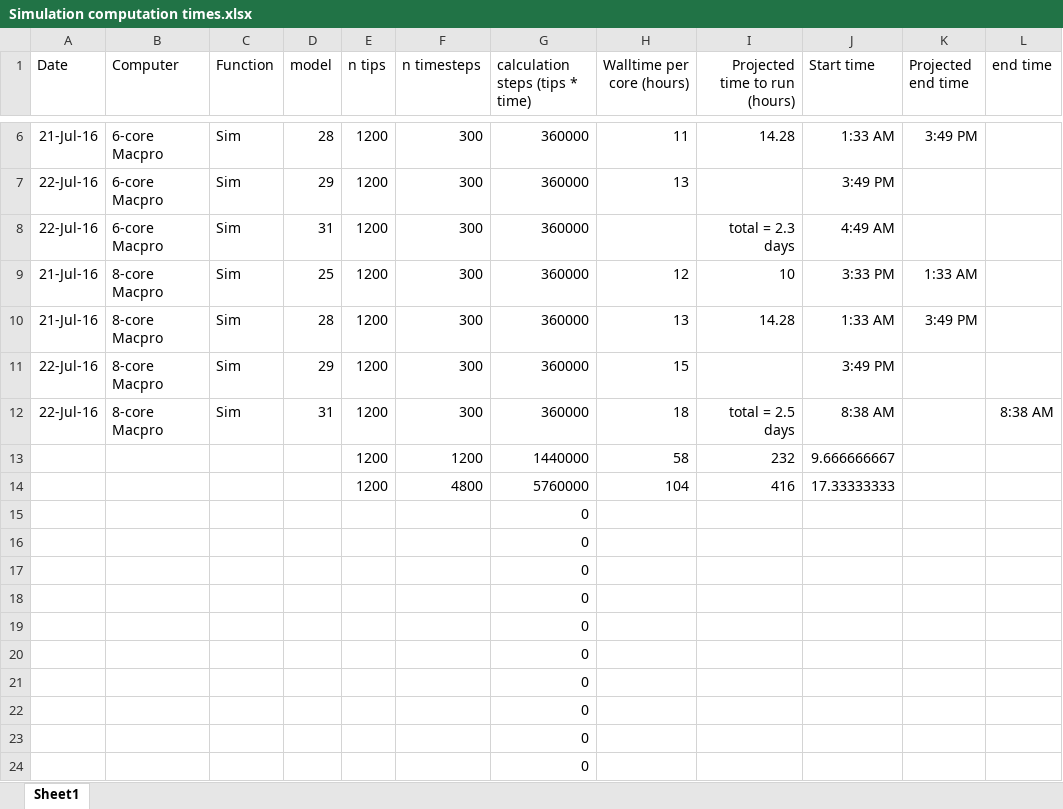
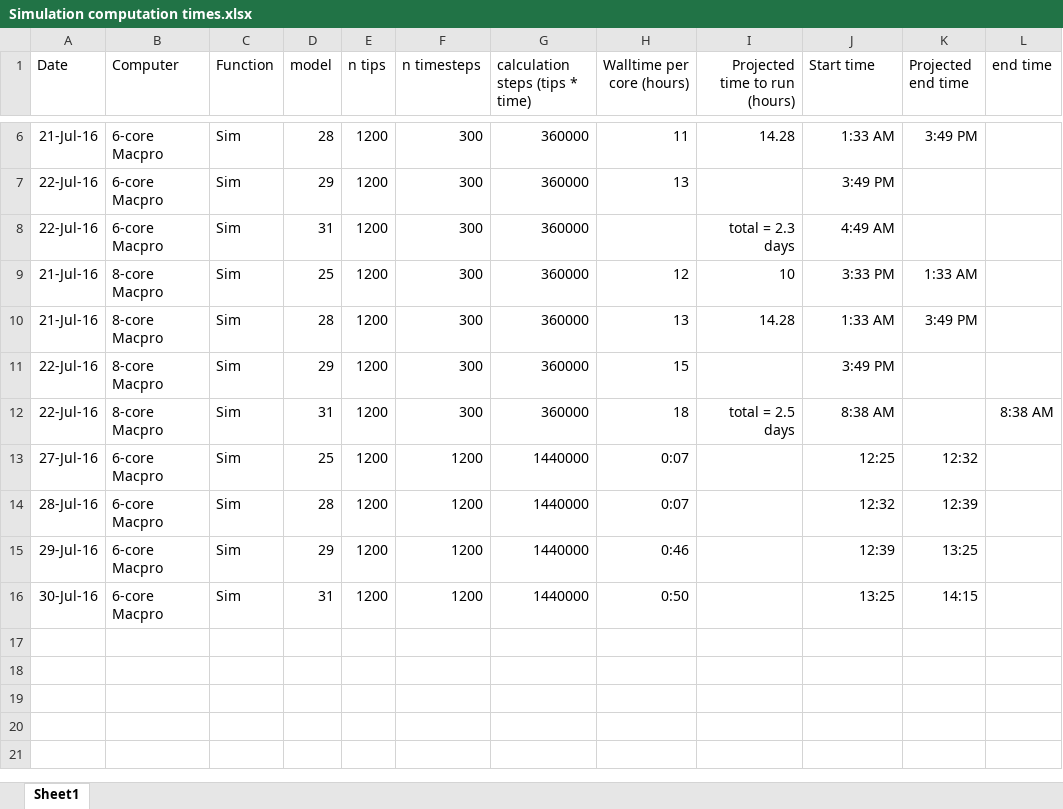
Before and after one commit to BrunoVilela/Simulations_humans, an Excel workbook: Documentation/Simulation computation times.xlsx, sheet Sheet1, drawn as a sheet; only a part is shown, gaps mark what is left out; values as stored, in another font and other column widths than the file's, no borders; removed rows and columns are numbered as before the commit, all else as after; the diff names each change by its address in the sheet, - before the commit and + after, or states it on an @@ line.

Commit message:
update results

```diff
--- a/Documentation/Simulation computation times.xlsx (sheet Sheet1)
+++ b/Documentation/Simulation computation times.xlsx (sheet Sheet1)
-row 13:  |  |  |  | 1200 | 1200 | 1440000 | 58 | 232 | 9.666666667
-row 14:  |  |  |  | 1200 | 4800 | 5760000 | 104 | 416 | 17.33333333
-row 15:  |  |  |  |  |  | 0
-row 16:  |  |  |  |  |  | 0
-row 17:  |  |  |  |  |  | 0
-row 18:  |  |  |  |  |  | 0
-row 19:  |  |  |  |  |  | 0
-row 20:  |  |  |  |  |  | 0
-row 21:  |  |  |  |  |  | 0
-row 22:  |  |  |  |  |  | 0
-row 23:  |  |  |  |  |  | 0
-row 24:  |  |  |  |  |  | 0
+row 13: 27-Jul-16 | 6-core Macpro | Sim | 25 | 1200 | 1200 | 1440000 | 0:07 |  | 12:25 | 12:32
+row 14: 28-Jul-16 | 6-core Macpro | Sim | 28 | 1200 | 1200 | 1440000 | 0:07 |  | 12:32 | 12:39
+row 15: 29-Jul-16 | 6-core Macpro | Sim | 29 | 1200 | 1200 | 1440000 | 0:46 |  | 12:39 | 13:25
+row 16: 30-Jul-16 | 6-core Macpro | Sim | 31 | 1200 | 1200 | 1440000 | 0:50 |  | 13:25 | 14:15
```
